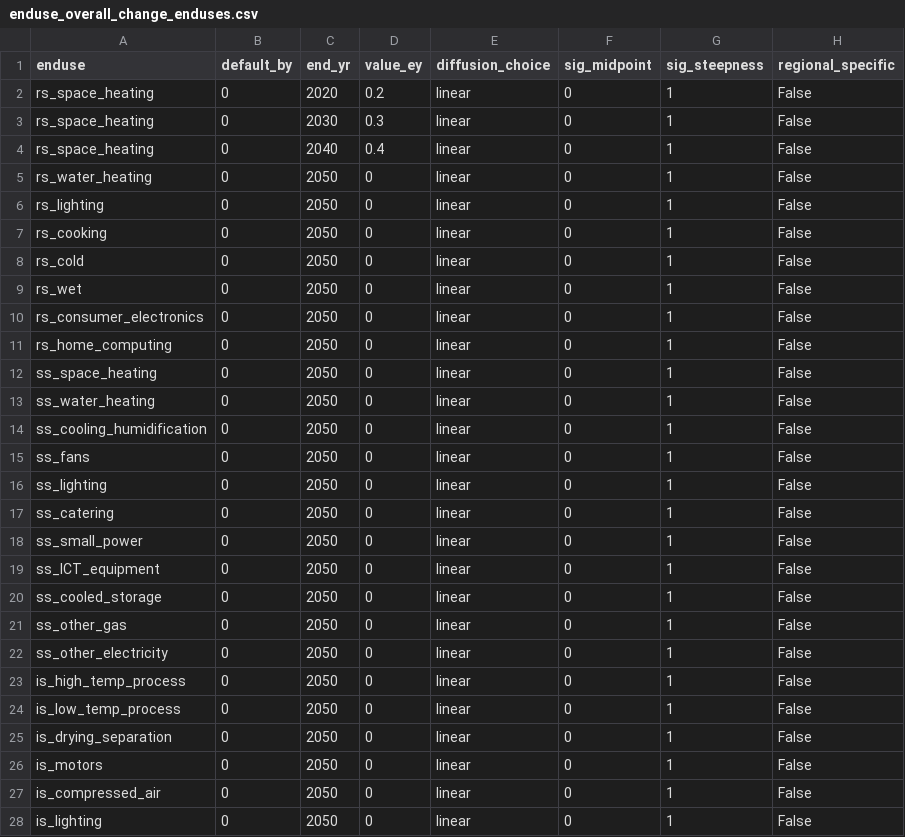
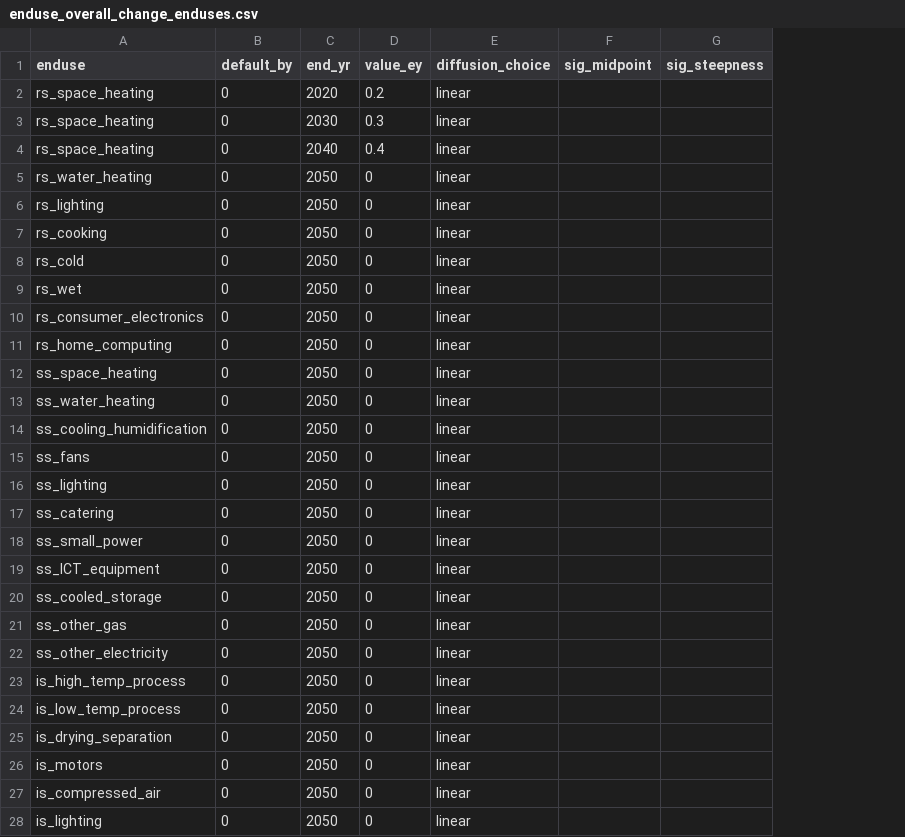
Before and after one commit to nismod/energy_demand, a CSV file: energy_demand/config_data/00-streategy_vars/enduse_overall_change_enduses.csv, drawn as a sheet; only a part is shown; the diff covers the shown part only; the diff names each change by its address in the sheet, - before the commit and + after, or states it on an @@ line.

```diff
--- a/energy_demand/config_data/00-streategy_vars/enduse_overall_change_enduses.csv
+++ b/energy_demand/config_data/00-streategy_vars/enduse_overall_change_enduses.csv
-column H (regional_specific), rows 2-28: all False
-F2:F28 (sig_midpoint): 0
+F2:F28 (sig_midpoint): (empty)
-G2:G28 (sig_steepness): 1
+G2:G28 (sig_steepness): (empty)
```
Also changed, not shown: 6 edited cells elsewhere in this file, 4 other files.
